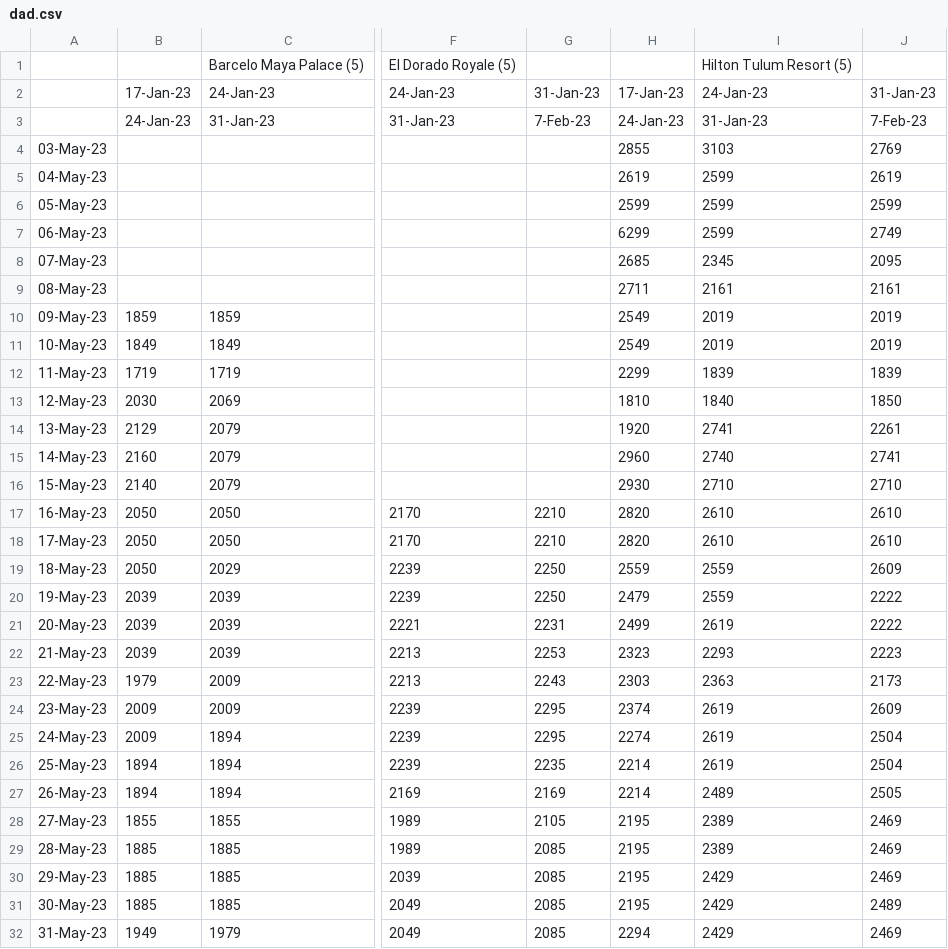
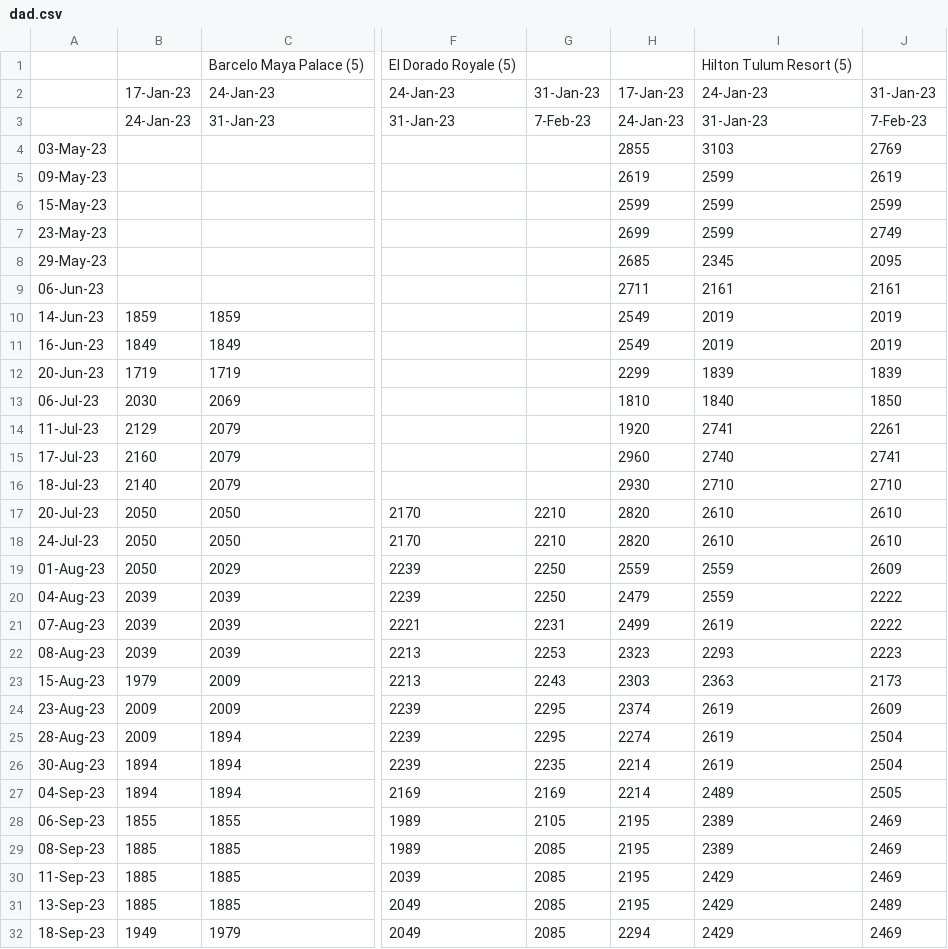
Before and after one commit to owenmoogk/trip-prices, a CSV file: dad.csv, drawn as a sheet; only a part is shown, gaps mark what is left out; the diff covers the shown part only; the diff names each change by its address in the sheet, - before the commit and + after, or states it on an @@ line.

Commit message:
fix bad data

```diff
--- a/dad.csv
+++ b/dad.csv
-A5: 04-May-23
+A5: 09-May-23
-A6: 05-May-23
+A6: 15-May-23
-A7: 06-May-23
+A7: 23-May-23
-H7: 6299
+H7: 2699
-A8: 07-May-23
+A8: 29-May-23
-A9: 08-May-23
+A9: 06-Jun-23
-A10: 09-May-23
+A10: 14-Jun-23
-A11: 10-May-23
+A11: 16-Jun-23
-A12: 11-May-23
+A12: 20-Jun-23
-A13: 12-May-23
+A13: 06-Jul-23
-A14: 13-May-23
+A14: 11-Jul-23
-A15: 14-May-23
+A15: 17-Jul-23
-A16: 15-May-23
+A16: 18-Jul-23
-A17: 16-May-23
+A17: 20-Jul-23
-A18: 17-May-23
+A18: 24-Jul-23
-A19: 18-May-23
+A19: 01-Aug-23
-A20: 19-May-23
+A20: 04-Aug-23
-A21: 20-May-23
+A21: 07-Aug-23
-A22: 21-May-23
+A22: 08-Aug-23
-A23: 22-May-23
+A23: 15-Aug-23
-A24: 23-May-23
+A24: 23-Aug-23
-A25: 24-May-23
+A25: 28-Aug-23
-A26: 25-May-23
+A26: 30-Aug-23
-A27: 26-May-23
+A27: 04-Sep-23
-A28: 27-May-23
+A28: 06-Sep-23
-A29: 28-May-23
+A29: 08-Sep-23
-A30: 29-May-23
+A30: 11-Sep-23
-A31: 30-May-23
+A31: 13-Sep-23
-A32: 31-May-23
+A32: 18-Sep-23
```
Also changed, not shown: 27 edited cells elsewhere in this file.
